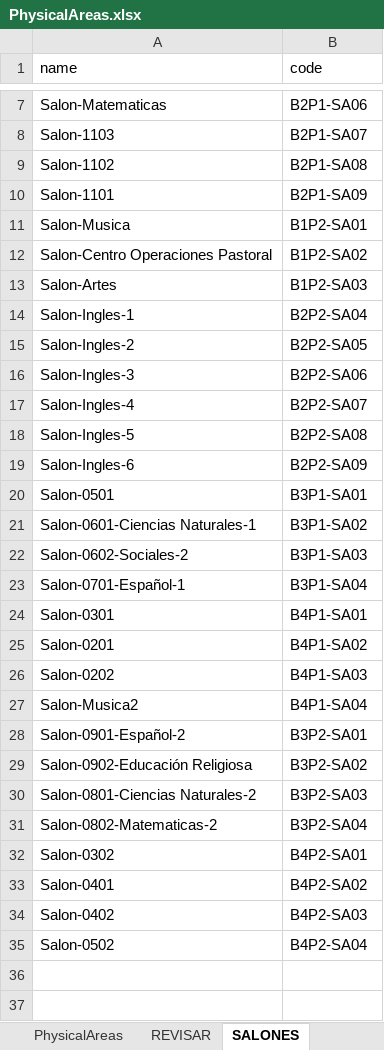
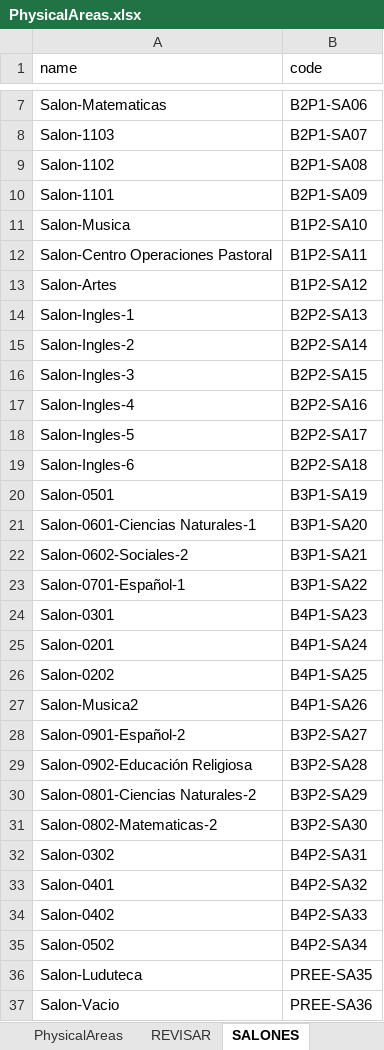
Before and after one commit to nelsonjava/simasoft, an Excel workbook: crm/data/ csv/physicalAreas/PhysicalAreas.xlsx, sheet SALONES, drawn as a sheet; only a part is shown, gaps mark what is left out; values as stored, in another font and other column widths than the file's, no borders; the diff covers the shown part only; the diff names each change by its address in the sheet, - before the commit and + after, or states it on an @@ line.

```diff
--- a/crm/data/ csv/physicalAreas/PhysicalAreas.xlsx (sheet SALONES)
+++ b/crm/data/ csv/physicalAreas/PhysicalAreas.xlsx (sheet SALONES)
-B11 (code): B1P2-SA01
+B11 (code): B1P2-SA10
-B12 (code): B1P2-SA02
+B12 (code): B1P2-SA11
-B13 (code): B1P2-SA03
+B13 (code): B1P2-SA12
-B14 (code): B2P2-SA04
+B14 (code): B2P2-SA13
-B15 (code): B2P2-SA05
+B15 (code): B2P2-SA14
-B16 (code): B2P2-SA06
+B16 (code): B2P2-SA15
-B17 (code): B2P2-SA07
+B17 (code): B2P2-SA16
-B18 (code): B2P2-SA08
+B18 (code): B2P2-SA17
-B19 (code): B2P2-SA09
+B19 (code): B2P2-SA18
-B20 (code): B3P1-SA01
+B20 (code): B3P1-SA19
-B21 (code): B3P1-SA02
+B21 (code): B3P1-SA20
-B22 (code): B3P1-SA03
+B22 (code): B3P1-SA21
-B23 (code): B3P1-SA04
+B23 (code): B3P1-SA22
-B24 (code): B4P1-SA01
+B24 (code): B4P1-SA23
-B25 (code): B4P1-SA02
+B25 (code): B4P1-SA24
-B26 (code): B4P1-SA03
+B26 (code): B4P1-SA25
-B27 (code): B4P1-SA04
+B27 (code): B4P1-SA26
-B28 (code): B3P2-SA01
+B28 (code): B3P2-SA27
-B29 (code): B3P2-SA02
+B29 (code): B3P2-SA28
-B30 (code): B3P2-SA03
+B30 (code): B3P2-SA29
-B31 (code): B3P2-SA04
+B31 (code): B3P2-SA30
-B32 (code): B4P2-SA01
+B32 (code): B4P2-SA31
-B33 (code): B4P2-SA02
+B33 (code): B4P2-SA32
-B34 (code): B4P2-SA03
+B34 (code): B4P2-SA33
-B35 (code): B4P2-SA04
+B35 (code): B4P2-SA34
+row 36: Salon-Luduteca | PREE-SA35
+row 37: Salon-Vacio | PREE-SA36
```
Also changed, not shown: 8 added rows elsewhere in this sheet, 3 other files.
